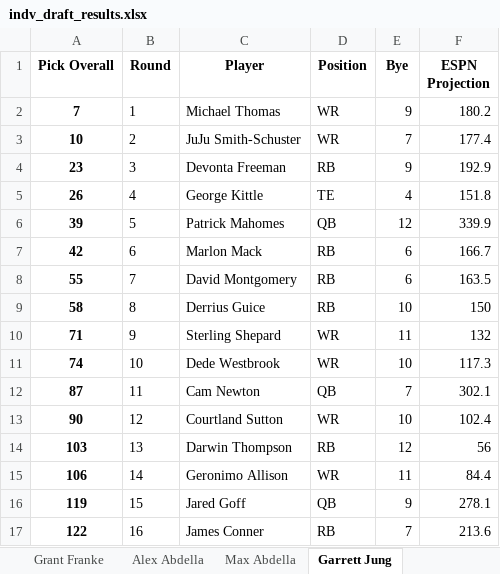
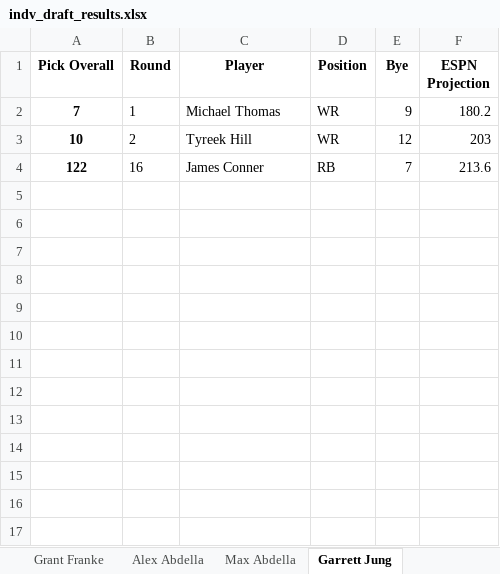
Before and after one commit to benderas7/sjp-ff, an Excel workbook: 2019/indv_draft_results.xlsx, sheet Garrett Jung, drawn as a sheet; values as stored, in another font and other column widths than the file's, no borders; the diff names each change by its address in the sheet, - before the commit and + after, or states it on an @@ line.

```diff
--- a/2019/indv_draft_results.xlsx (sheet Garrett Jung)
+++ b/2019/indv_draft_results.xlsx (sheet Garrett Jung)
-C3 (Player): JuJu Smith-Schuster
+C3 (Player): Tyreek Hill
-E3 (Bye): 7
+E3 (Bye): 12
-F3 (ESPN Projection): 177.4
+F3 (ESPN Projection): 203
-row 4: 23 | 3 | Devonta Freeman | RB | 9 | 192.9
-row 5: 26 | 4 | George Kittle | TE | 4 | 151.8
-row 6: 39 | 5 | Patrick Mahomes | QB | 12 | 339.9
-row 7: 42 | 6 | Marlon Mack | RB | 6 | 166.7
-row 8: 55 | 7 | David Montgomery | RB | 6 | 163.5
-row 9: 58 | 8 | Derrius Guice | RB | 10 | 150
-row 10: 71 | 9 | Sterling Shepard | WR | 11 | 132
-row 11: 74 | 10 | Dede Westbrook | WR | 10 | 117.3
-row 12: 87 | 11 | Cam Newton | QB | 7 | 302.1
-row 13: 90 | 12 | Courtland Sutton | WR | 10 | 102.4
-row 14: 103 | 13 | Darwin Thompson | RB | 12 | 56
-row 15: 106 | 14 | Geronimo Allison | WR | 11 | 84.4
-row 16: 119 | 15 | Jared Goff | QB | 9 | 278.1
```
Also changed, not shown: sheet Max Abdella, sheet Joe Schwieters, sheet Andrew Bender, sheet Alex Abdella, sheet Andrew McGee, sheet Grant Franke, 1 more sheet, 2019/draft_results.xlsx, 2019/indv_draft_charts.xlsx, 7 other files.
